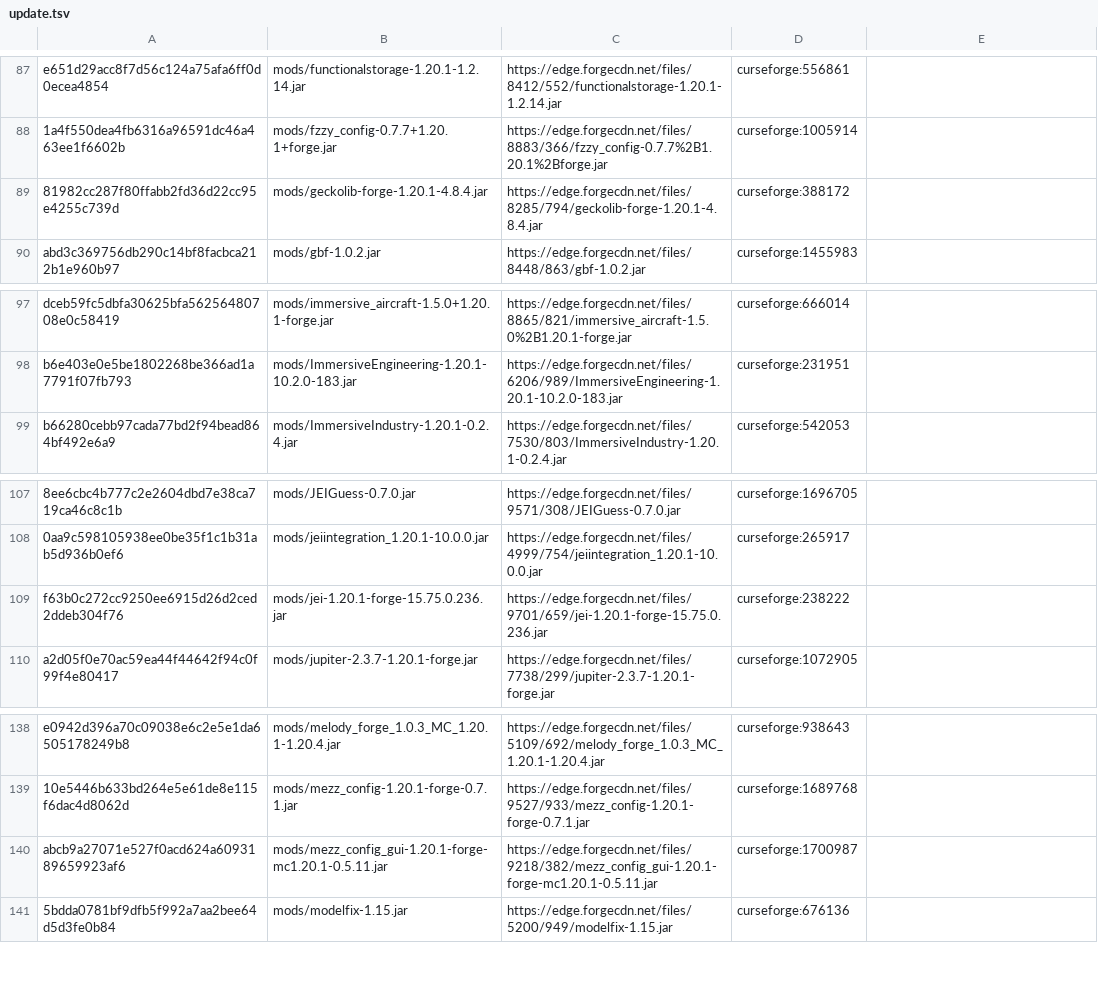
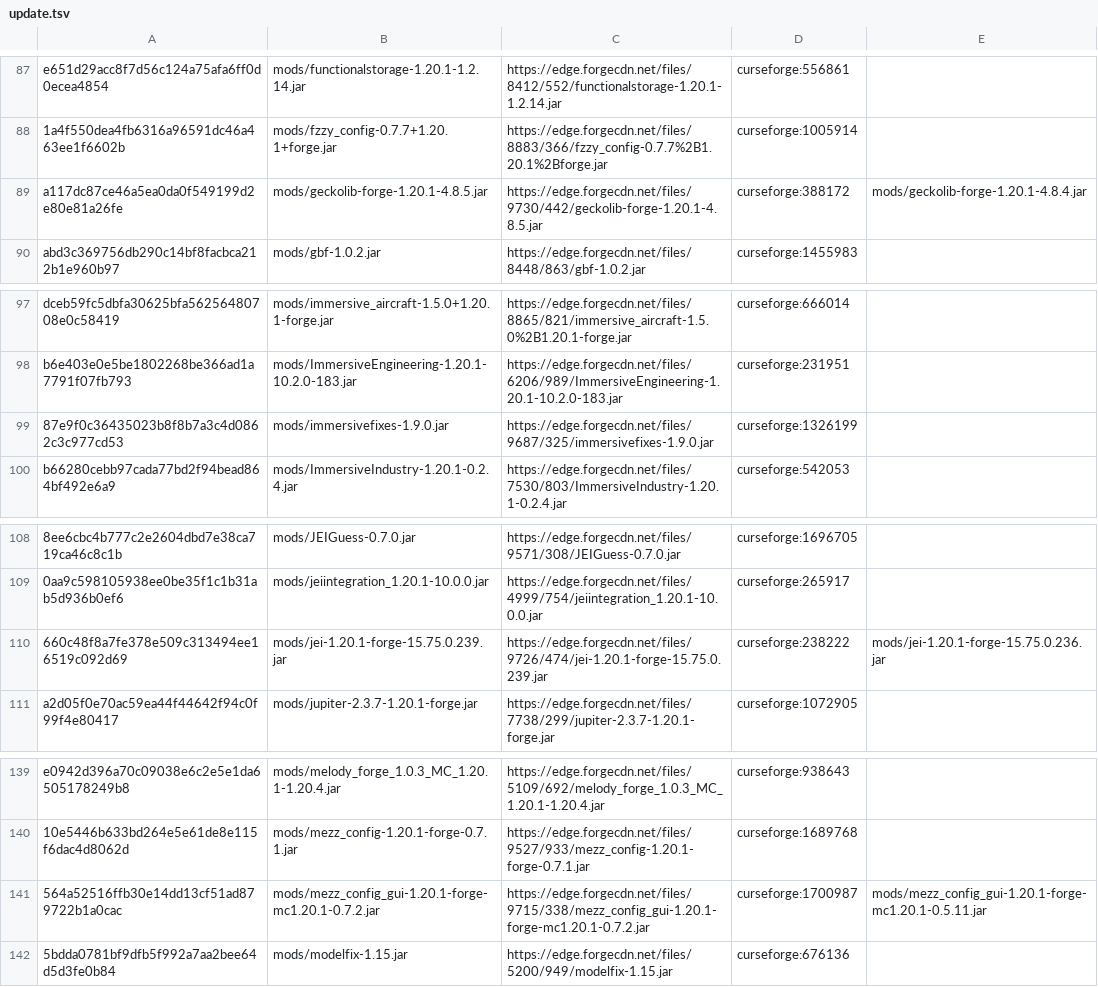
Before and after one commit to Eternal-Snowstorm/Create-Mechanism-and-Innovation, a TSV file: updater/update.tsv, drawn as a sheet; only a part is shown, gaps mark what is left out; addresses are those after the commit; the diff covers the shown part only; the diff names each change by its address in the sheet, - before the commit and + after, or states it on an @@ line.

```diff
--- a/updater/update.tsv
+++ b/updater/update.tsv
-A89: 81982cc287f80ffabb2fd36d22cc95e4255c739d
+A89: a117dc87ce46a5ea0da0f549199d2e80e81a26fe
-B89: mods/geckolib-forge-1.20.1-4.8.4.jar
+B89: mods/geckolib-forge-1.20.1-4.8.5.jar
-C89: https://edge.forgecdn.net/files/8285/794/geckolib-forge-1.20.1-4.8.4.jar
+C89: https://edge.forgecdn.net/files/9730/442/geckolib-forge-1.20.1-4.8.5.jar
-E89: (empty)
+E89: mods/geckolib-forge-1.20.1-4.8.4.jar
+row 99: 87e9f0c36435023b8f8b7a3c4d0862c3c977cd53 | mods/immersivefixes-1.9.0.jar | https://edge.forgecdn.net/files/9687/325/immersivefixes-1.9.0.jar | curseforge:1326199
-A110: f63b0c272cc9250ee6915d26d2ced2ddeb304f76
+A110: 660c48f8a7fe378e509c313494ee16519c092d69
-B110: mods/jei-1.20.1-forge-15.75.0.236.jar
+B110: mods/jei-1.20.1-forge-15.75.0.239.jar
-C110: https://edge.forgecdn.net/files/9701/659/jei-1.20.1-forge-15.75.0.236.jar
+C110: https://edge.forgecdn.net/files/9726/474/jei-1.20.1-forge-15.75.0.239.jar
-E110: (empty)
+E110: mods/jei-1.20.1-forge-15.75.0.236.jar
-A141: abcb9a27071e527f0acd624a6093189659923af6
+A141: 564a52516ffb30e14dd13cf51ad879722b1a0cac
-B141: mods/mezz_config_gui-1.20.1-forge-mc1.20.1-0.5.11.jar
+B141: mods/mezz_config_gui-1.20.1-forge-mc1.20.1-0.7.2.jar
-C141: https://edge.forgecdn.net/files/9218/382/mezz_config_gui-1.20.1-forge-mc1.20.1-0.5.11.jar
+C141: https://edge.forgecdn.net/files/9715/338/mezz_config_gui-1.20.1-forge-mc1.20.1-0.7.2.jar
-E141: (empty)
+E141: mods/mezz_config_gui-1.20.1-forge-mc1.20.1-0.5.11.jar
```
Also changed, not shown: 3 added rows, 2 removed rows and 16 edited cells elsewhere in this file, updater/delete.tsv, 12 other files.
